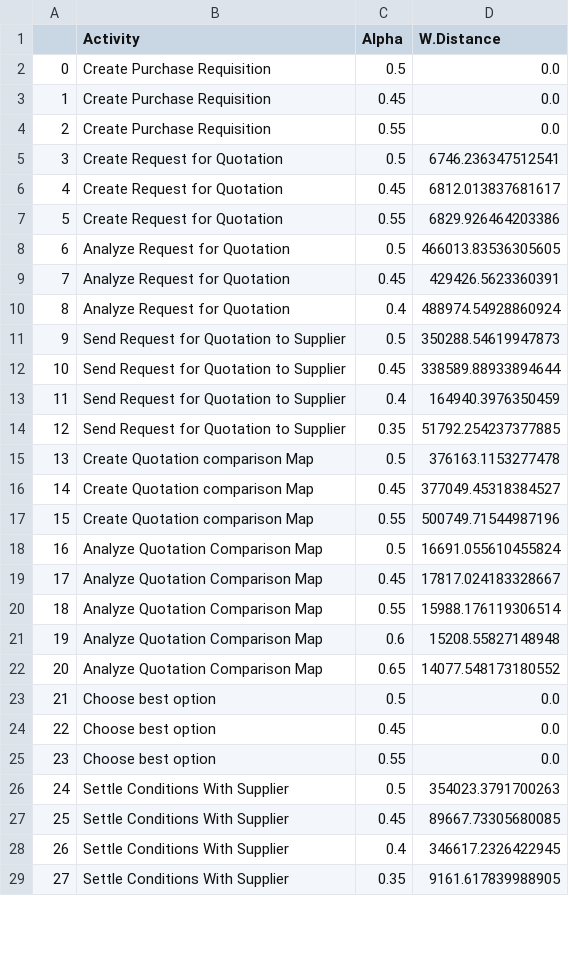
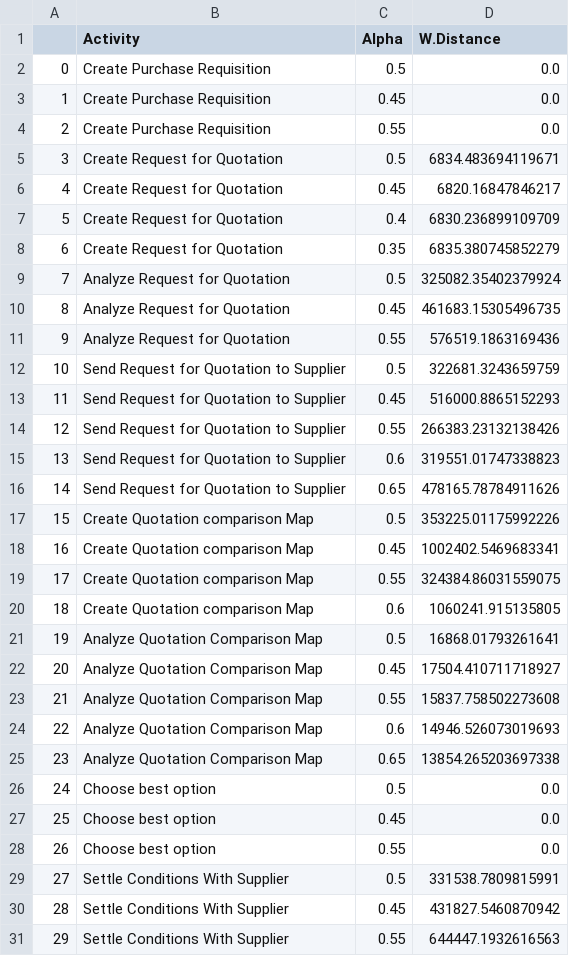
Before and after one commit to Franc3sc4/StartTimestampEstimator, a CSV file: data/data_single_update.csv, drawn as a sheet; only a part is shown; removed rows and columns are numbered as before the commit, all else as after; the diff covers the shown part only; the diff names each change by its address in the sheet, - before the commit and + after, or states it on an @@ line.

```diff
--- a/data/data_single_update.csv
+++ b/data/data_single_update.csv
-D5 (W.Distance): 6746.236347512541
+D5 (W.Distance): 6834.483694119671
-D6 (W.Distance): 6812.013837681617
+D6 (W.Distance): 6820.16847846217
-C7 (Alpha): 0.55
+C7 (Alpha): 0.4
-D7 (W.Distance): 6829.926464203386
+D7 (W.Distance): 6830.236899109709
+row 8: 6 | Create Request for Quotation | 0.35 | 6835.380745852279
@@ column A renumbered between rows 9 and 85 @@
-D9 (W.Distance): 466013.83536305605
+D9 (W.Distance): 325082.35402379924
-D10 (W.Distance): 429426.5623360391
+D10 (W.Distance): 461683.15305496735
-C11 (Alpha): 0.4
+C11 (Alpha): 0.55
-D11 (W.Distance): 488974.54928860924
+D11 (W.Distance): 576519.1863169436
-D12 (W.Distance): 350288.54619947873
+D12 (W.Distance): 322681.3243659759
-D13 (W.Distance): 338589.88933894644
+D13 (W.Distance): 516000.8865152293
-C14 (Alpha): 0.4
+C14 (Alpha): 0.55
-D14 (W.Distance): 164940.3976350459
+D14 (W.Distance): 266383.23132138426
-C15 (Alpha): 0.35
+C15 (Alpha): 0.6
-D15 (W.Distance): 51792.254237377885
+D15 (W.Distance): 319551.01747338823
+row 16: 14 | Send Request for Quotation to Supplier | 0.65 | 478165.78784911626
-D17 (W.Distance): 376163.1153277478
+D17 (W.Distance): 353225.01175992226
-D18 (W.Distance): 377049.45318384527
+D18 (W.Distance): 1002402.5469683341
-D19 (W.Distance): 500749.71544987196
+D19 (W.Distance): 324384.86031559075
+row 20: 18 | Create Quotation comparison Map | 0.6 | 1060241.915135805
-D21 (W.Distance): 16691.055610455824
+D21 (W.Distance): 16868.01793261641
-D22 (W.Distance): 17817.024183328667
+D22 (W.Distance): 17504.410711718927
-D23 (W.Distance): 15988.176119306514
+D23 (W.Distance): 15837.758502273608
-D24 (W.Distance): 15208.55827148948
+D24 (W.Distance): 14946.526073019693
-D25 (W.Distance): 14077.548173180552
+D25 (W.Distance): 13854.265203697338
-D29 (W.Distance): 354023.3791700263
+D29 (W.Distance): 331538.7809815991
-D30 (W.Distance): 89667.73305680085
+D30 (W.Distance): 431827.5460870942
-C31 (Alpha): 0.4
+C31 (Alpha): 0.55
-D31 (W.Distance): 346617.2326422945
+D31 (W.Distance): 644447.1932616563
-row 29: 27 | Settle Conditions With Supplier | 0.35 | 9161.617839988905
```
Also changed, not shown: 4 added rows, 4 removed rows and 58 edited cells elsewhere in this file, data/data_multi_update.csv, data/data_single_update_shuffle.csv, 12 other files.
